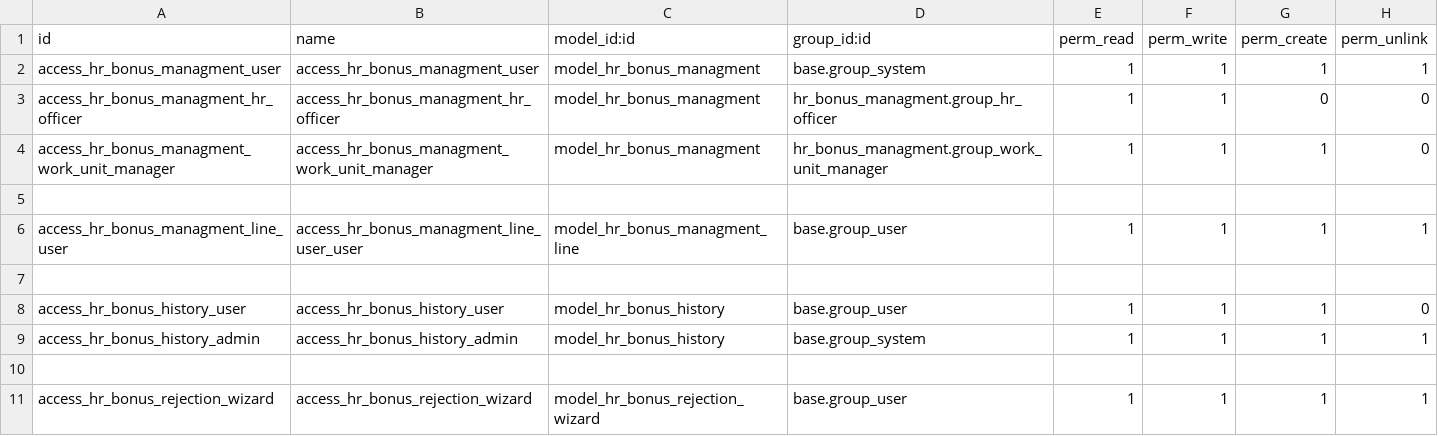
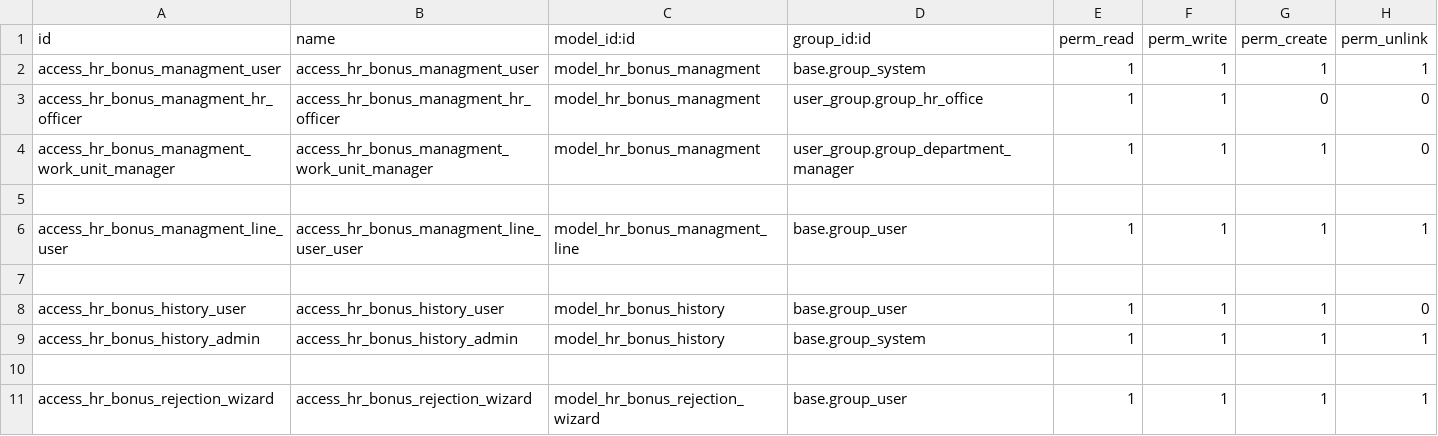
Before and after one commit to STransform/ospm, a CSV file: custom-addons/hr_bonus_managment/security/ir.model.access.csv, drawn as a sheet.

Commit message:
user group for bonus managment and notification integration added

```diff
--- a/custom-addons/hr_bonus_managment/security/ir.model.access.csv
+++ b/custom-addons/hr_bonus_managment/security/ir.model.access.csv
@@ -2,4 +2,4 @@
 access_hr_bonus_managment_user,access_hr_bonus_managment_user,model_hr_bonus_managment,base.group_system,1,1,1,1
-access_hr_bonus_managment_hr_officer,access_hr_bonus_managment_hr_officer,model_hr_bonus_managment,hr_bonus_managment.group_hr_officer,1,1,0,0
-access_hr_bonus_managment_work_unit_manager,access_hr_bonus_managment_work_unit_manager,model_hr_bonus_managment,hr_bonus_managment.group_work_unit_manager,1,1,1,0
+access_hr_bonus_managment_hr_officer,access_hr_bonus_managment_hr_officer,model_hr_bonus_managment,user_group.group_hr_office,1,1,0,0
+access_hr_bonus_managment_work_unit_manager,access_hr_bonus_managment_work_unit_manager,model_hr_bonus_managment,user_group.group_department_manager,1,1,1,0
 
```
Also changed, not shown: 5 other files.
